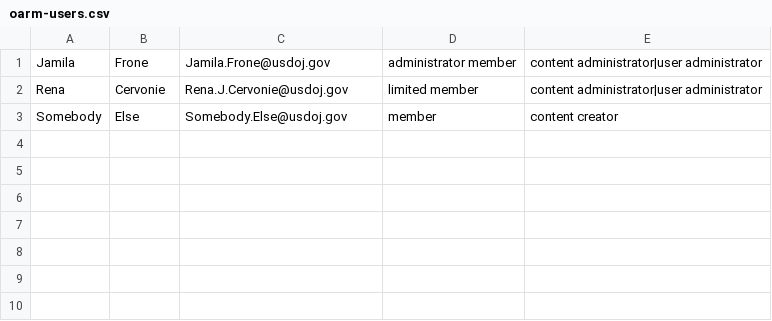
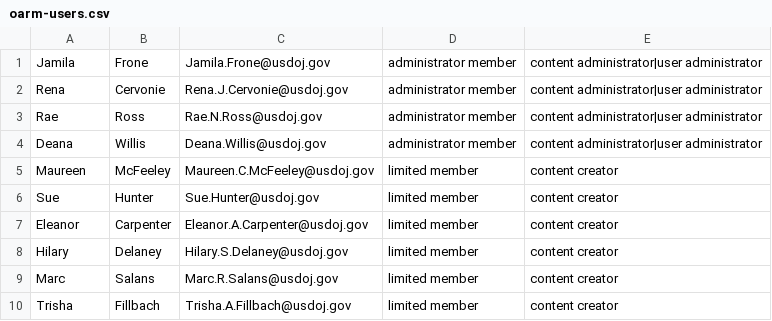
Before and after one commit to swirtSJW/migration_tools, a CSV file: sources/oarm-users.csv, drawn as a sheet.

Commit message:
JUS-196 Adding the actually list of OARM users

```diff
--- a/sources/oarm-users.csv
+++ b/sources/oarm-users.csv
@@ -1,3 +1,10 @@
 Jamila,Frone,Jamila.Frone@usdoj.gov,administrator member,content administrator|user administrator
-Rena,Cervonie,Rena.J.Cervonie@usdoj.gov,limited member,content administrator|user administrator
-Somebody,Else,Somebody.Else@usdoj.gov,member,content creator
+Rena,Cervonie,Rena.J.Cervonie@usdoj.gov,administrator member,content administrator|user administrator
+Rae,Ross,Rae.N.Ross@usdoj.gov,administrator member,content administrator|user administrator
+Deana,Willis,Deana.Willis@usdoj.gov,administrator member,content administrator|user administrator
+Maureen,McFeeley,Maureen.C.McFeeley@usdoj.gov,limited member,content creator
+Sue,Hunter,Sue.Hunter@usdoj.gov,limited member,content creator
+Eleanor,Carpenter,Eleanor.A.Carpenter@usdoj.gov,limited member,content creator
+Hilary,Delaney,Hilary.S.Delaney@usdoj.gov,limited member,content creator
+Marc,Salans,Marc.R.Salans@usdoj.gov,limited member,content creator
+Trisha,Fillbach,Trisha.A.Fillbach@usdoj.gov,limited member,content creator
```
